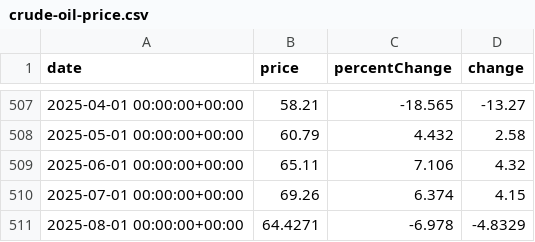
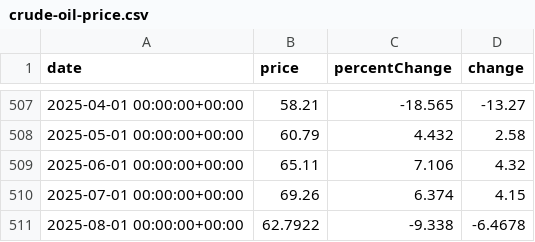
Before and after one commit to uesiobi/oil-price-emissions-uk, a CSV file: data/raw/crude-oil-price.csv, drawn as a sheet; only a part is shown, gaps mark what is left out.

```diff
--- a/data/raw/crude-oil-price.csv
+++ b/data/raw/crude-oil-price.csv
@@ -510,2 +510,2 @@ date,price,percentChange,change
 2025-07-01 00:00:00+00:00,69.26,6.374,4.15
-2025-08-01 00:00:00+00:00,64.4271,-6.978,-4.8329
+2025-08-01 00:00:00+00:00,62.7922,-9.338,-6.4678
```
Also changed, not shown: data/cleaned/uk_emissions_cleaned.csv, 5 other files.
